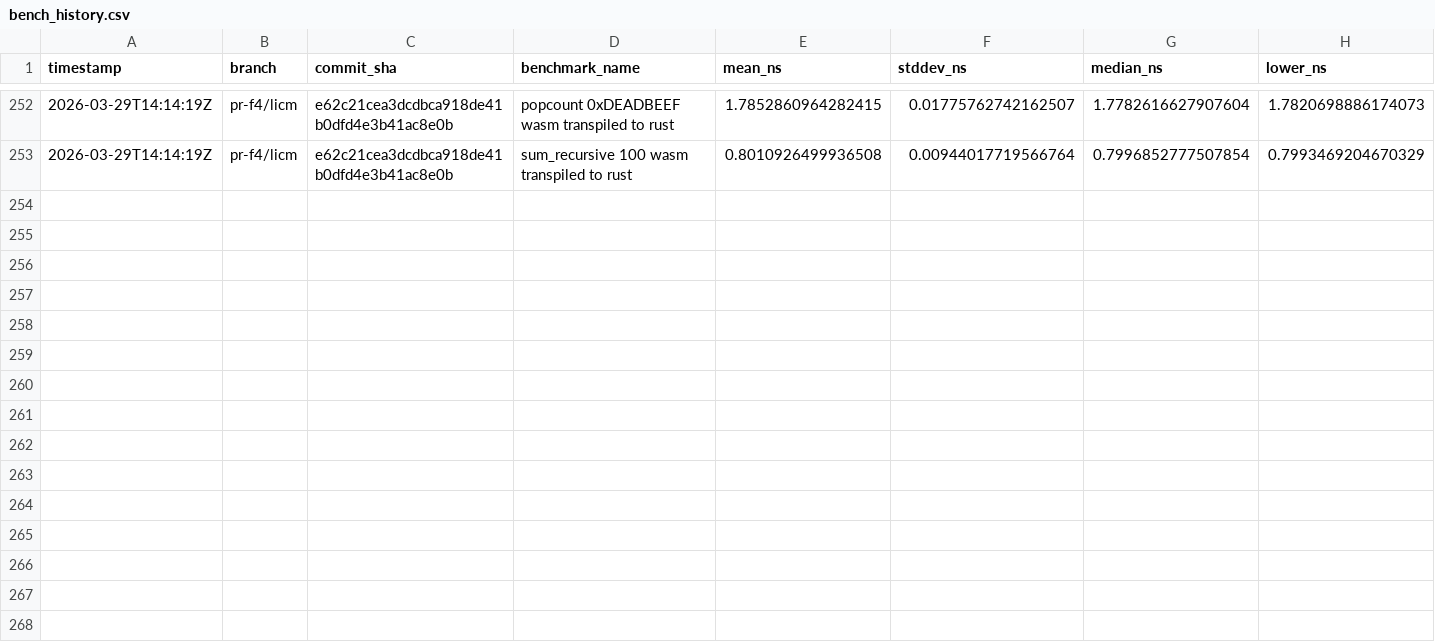
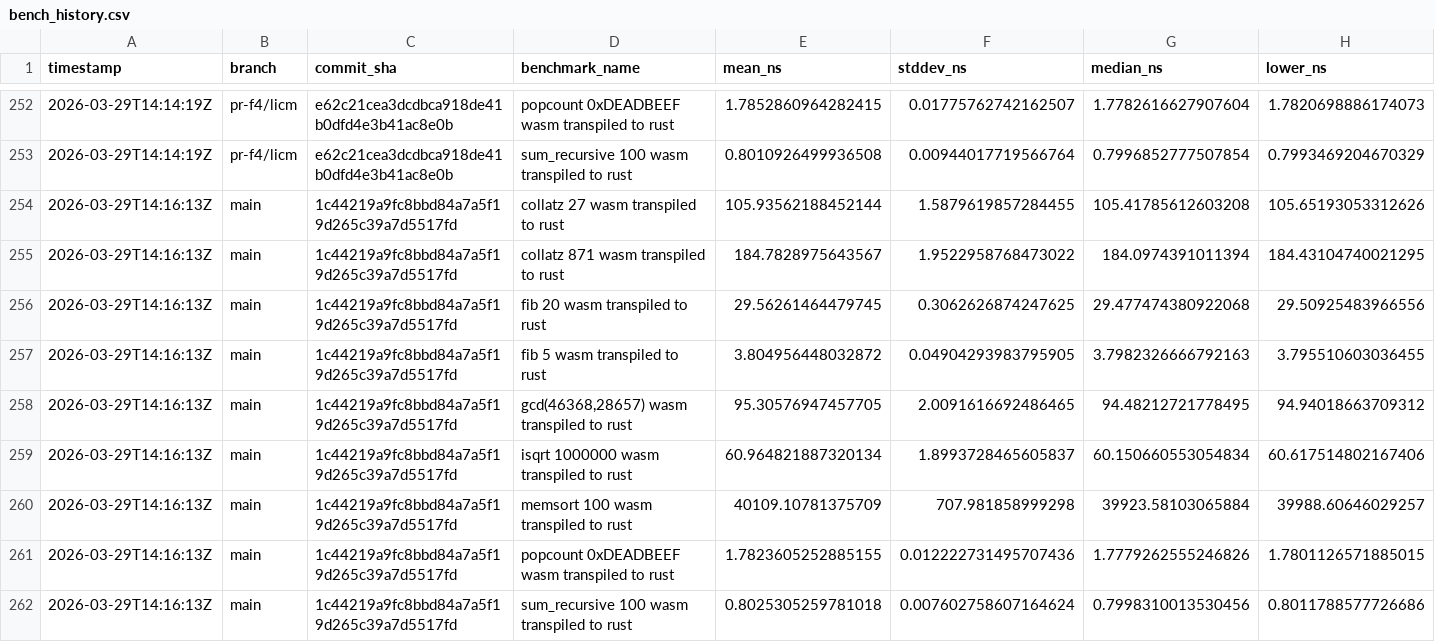
Before and after one commit to arnoox/herkos, a CSV file: bench_history.csv, drawn as a sheet; only a part is shown, gaps mark what is left out; rows hold the shown columns only; the diff names each change by its address in the sheet, - before the commit and + after, or states it on an @@ line.

Commit message:
bench: results for 1c44219a9fc8

```diff
--- a/bench_history.csv
+++ b/bench_history.csv
+row 254: 2026-03-29T14:16:13Z | main | 1c44219a9fc8bbd84a7a5f19d265c39a7d5517fd | collatz 27 wasm transpiled to rust | 105.93562188452144 | 1.5879619857284455 | 105.41785612603208 | 105.65193053312626
+row 255: 2026-03-29T14:16:13Z | main | 1c44219a9fc8bbd84a7a5f19d265c39a7d5517fd | collatz 871 wasm transpiled to rust | 184.7828975643567 | 1.9522958768473022 | 184.0974391011394 | 184.43104740021295
+row 256: 2026-03-29T14:16:13Z | main | 1c44219a9fc8bbd84a7a5f19d265c39a7d5517fd | fib 20 wasm transpiled to rust | 29.56261464479745 | 0.3062626874247625 | 29.477474380922068 | 29.50925483966556
+row 257: 2026-03-29T14:16:13Z | main | 1c44219a9fc8bbd84a7a5f19d265c39a7d5517fd | fib 5 wasm transpiled to rust | 3.804956448032872 | 0.04904293983795905 | 3.7982326666792163 | 3.795510603036455
+row 258: 2026-03-29T14:16:13Z | main | 1c44219a9fc8bbd84a7a5f19d265c39a7d5517fd | gcd(46368,28657) wasm transpiled to rust | 95.30576947457705 | 2.0091616692486465 | 94.48212721778495 | 94.94018663709312
+row 259: 2026-03-29T14:16:13Z | main | 1c44219a9fc8bbd84a7a5f19d265c39a7d5517fd | isqrt 1000000 wasm transpiled to rust | 60.964821887320134 | 1.8993728465605837 | 60.150660553054834 | 60.617514802167406
+row 260: 2026-03-29T14:16:13Z | main | 1c44219a9fc8bbd84a7a5f19d265c39a7d5517fd | memsort 100 wasm transpiled to rust | 40109.10781375709 | 707.981858999298 | 39923.58103065884 | 39988.60646029257
+row 261: 2026-03-29T14:16:13Z | main | 1c44219a9fc8bbd84a7a5f19d265c39a7d5517fd | popcount 0xDEADBEEF wasm transpiled to rust | 1.7823605252885155 | 0.012222731495707436 | 1.7779262555246826 | 1.7801126571885015
+row 262: 2026-03-29T14:16:13Z | main | 1c44219a9fc8bbd84a7a5f19d265c39a7d5517fd | sum_recursive 100 wasm transpiled to rust | 0.8025305259781018 | 0.007602758607164624 | 0.7998310013530456 | 0.8011788577726686
```
